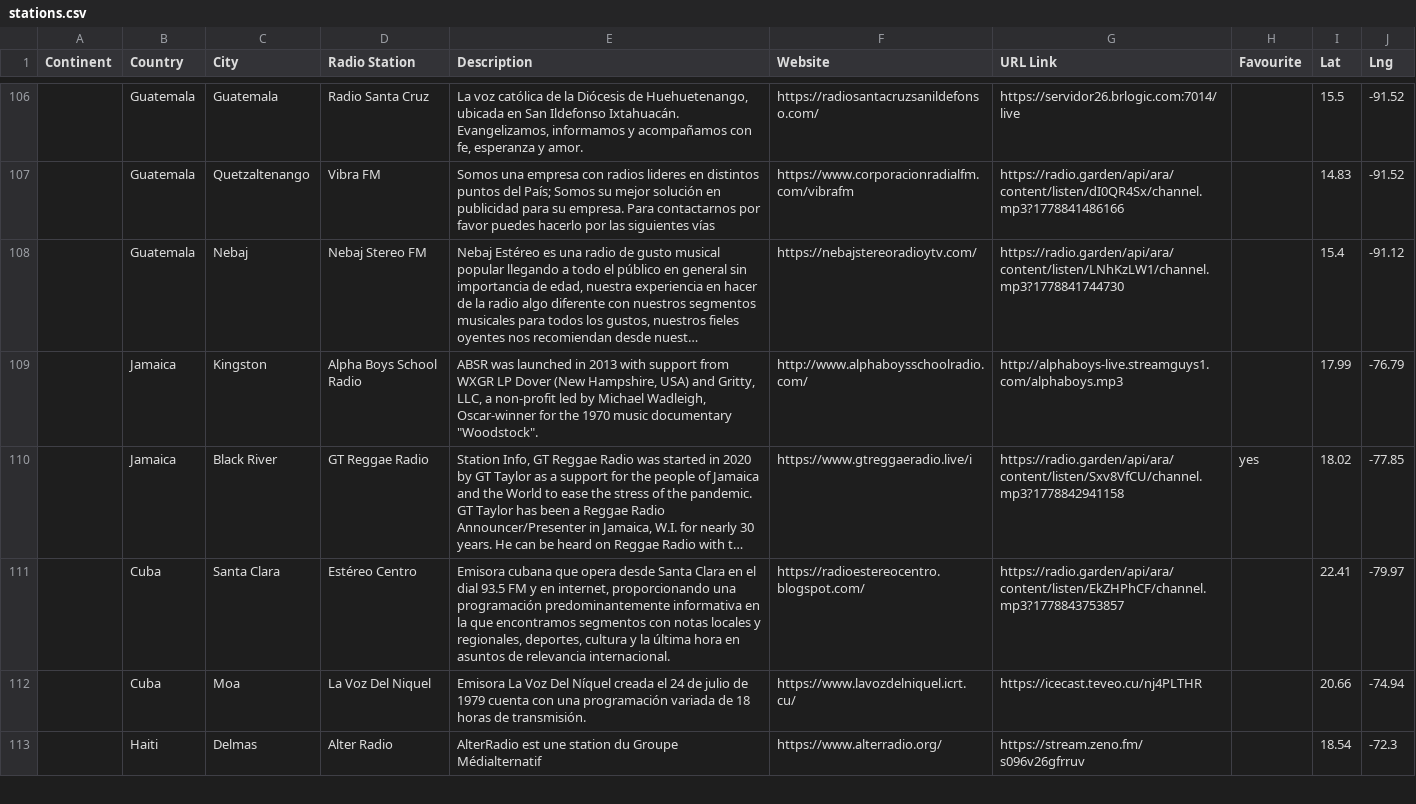
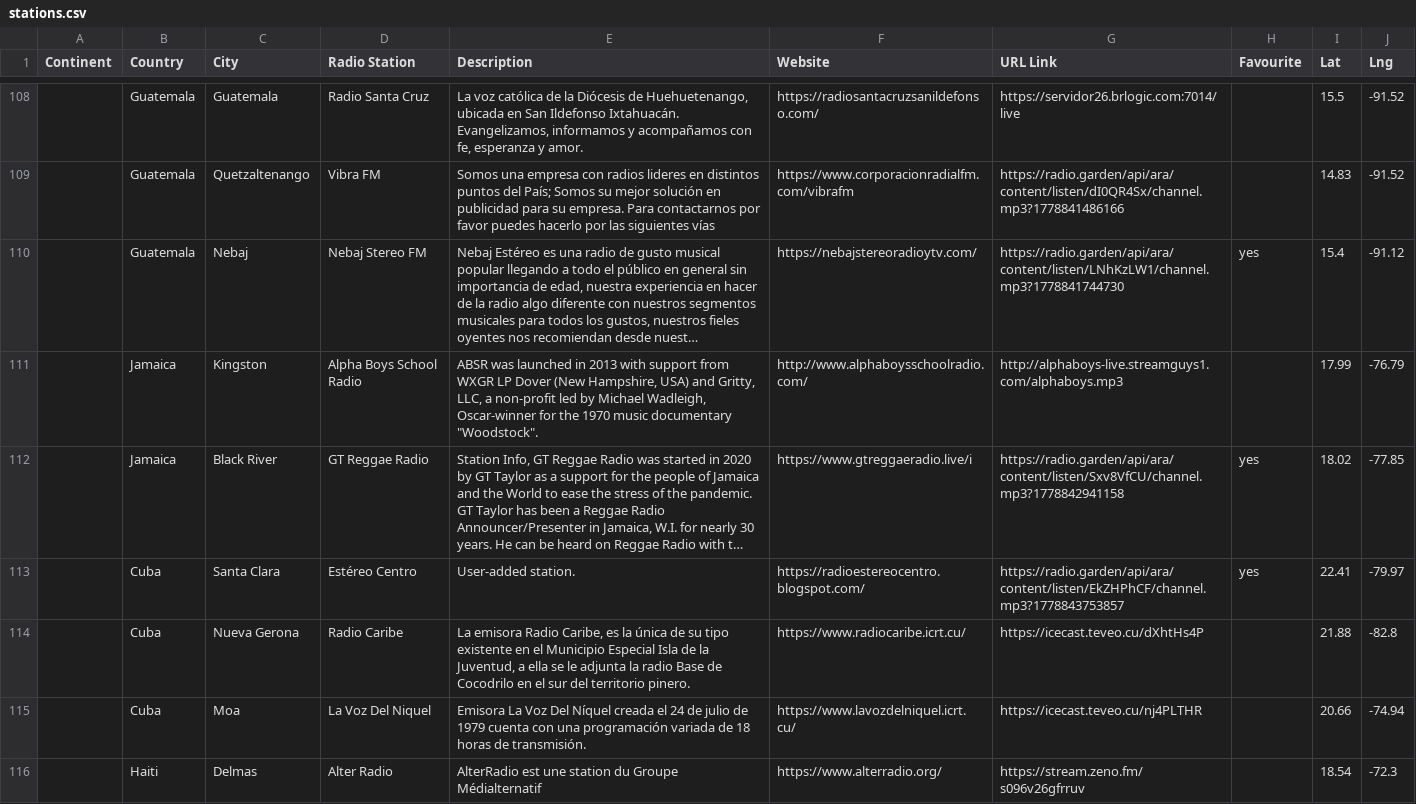
Before and after one commit to n8b2bp67qj-collab/oreloj, a CSV file: stations.csv, drawn as a sheet; only a part is shown, gaps mark what is left out; long unchanged cells end in …; addresses are those after the commit; the diff covers the shown part only; the diff names each change by its address in the sheet, - before the commit and + after, or states it on an @@ line.

Commit message:
update stations via website

```diff
--- a/stations.csv
+++ b/stations.csv
-H110 (Favourite): (empty)
+H110 (Favourite): yes
-E113 (Description): Emisora cubana que opera desde Santa Clara en el dial 93.5 FM y en internet, proporcionando una programación predominantemente informativa en la que encontramos segmentos con notas locales y regionales, deportes, cultura y la última hora en asuntos de relevancia internacional.
+E113 (Description): User-added station.
-H113 (Favourite): (empty)
+H113 (Favourite): yes
+row 114:  | Cuba | Nueva Gerona | Radio Caribe | La emisora Radio Caribe, es la única de su tipo existente en el Municipio Especial Isla de la Juventud, a ella se le adjunta la radio Base de Cocodrilo en el sur del territorio pinero. | https://www.radiocaribe.icrt.cu/ | https://icecast.teveo.cu/dXhtHs4P |  | 21.88 | -82.8
```
Also changed, not shown: 4 added rows, 6 removed rows and 15 edited cells elsewhere in this file.
